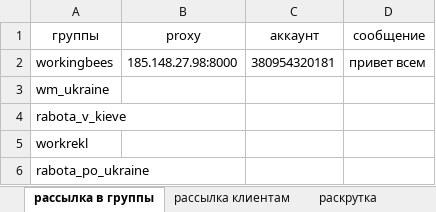
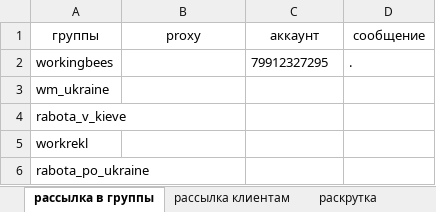
Before and after one commit to DanilTrash/telegram_spam, an Excel workbook: telegram.xlsx, sheet рассылка в группы, drawn as a sheet; only a part is shown; values as stored, in another font and other column widths than the file's, no borders; the diff names each change by its address in the sheet, - before the commit and + after, or states it on an @@ line.

```diff
--- a/telegram.xlsx (sheet рассылка в группы)
+++ b/telegram.xlsx (sheet рассылка в группы)
-B2 (proxy): 185.148.27.98:8000
+B2 (proxy): (empty)
-C2 (аккаунт): 380954320181
+C2 (аккаунт): 79912327295
-D2 (сообщение): привет всем
+D2 (сообщение): .
```
Also changed, not shown: sheet настройки, 15 other files.
